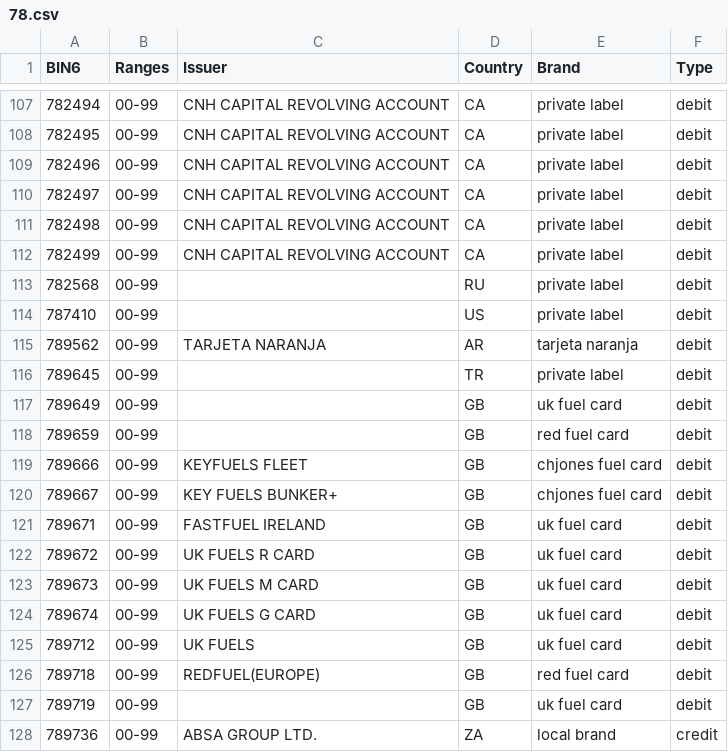
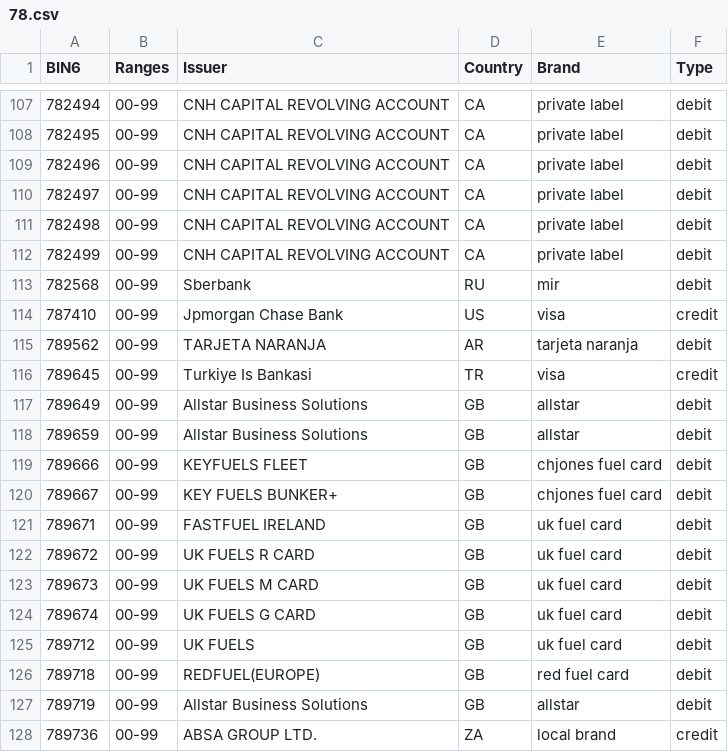
Before and after one commit to Wayproyect/openbiin, a CSV file: functions/data/78.csv, drawn as a sheet; only a part is shown, gaps mark what is left out.

```diff
--- a/functions/data/78.csv
+++ b/functions/data/78.csv
@@ -112,8 +112,8 @@ BIN6,Ranges,Issuer,Country,Brand,Type
 782499,00-99,CNH CAPITAL REVOLVING ACCOUNT,CA,private label,debit
-782568,00-99,,RU,private label,debit
-787410,00-99,,US,private label,debit
+782568,00-99,Sberbank,RU,mir,debit
+787410,00-99,Jpmorgan Chase Bank,US,visa,credit
 789562,00-99,TARJETA NARANJA,AR,tarjeta naranja,debit
-789645,00-99,,TR,private label,debit
-789649,00-99,,GB,uk fuel card,debit
-789659,00-99,,GB,red fuel card,debit
+789645,00-99,Turkiye Is Bankasi,TR,visa,credit
+789649,00-99,Allstar Business Solutions,GB,allstar,debit
+789659,00-99,Allstar Business Solutions,GB,allstar,debit
 789666,00-99,KEYFUELS FLEET,GB,chjones fuel card,debit
@@ -126,3 +126,3 @@ BIN6,Ranges,Issuer,Country,Brand,Type
 789718,00-99,REDFUEL(EUROPE),GB,red fuel card,debit
-789719,00-99,,GB,uk fuel card,debit
+789719,00-99,Allstar Business Solutions,GB,allstar,debit
 789736,00-99,ABSA GROUP LTD.,ZA,local brand,credit
```
